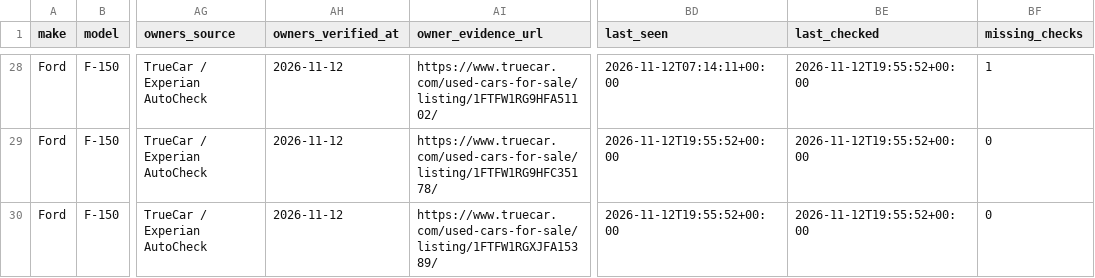
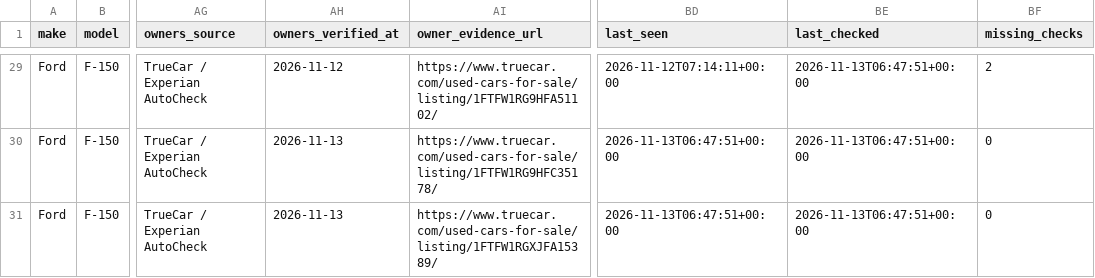
Before and after one commit to SHill1289/Cruiser-scout, a CSV file: data/excluded_listings.csv, drawn as a sheet; only a part is shown, gaps mark what is left out; addresses are those after the commit; the diff covers the shown part only; the diff names each change by its address in the sheet, - before the commit and + after, or states it on an @@ line.

```diff
--- a/data/excluded_listings.csv
+++ b/data/excluded_listings.csv
-BE29:BE31 (last_checked): 2026-11-12T19:55:52+00:00
+BE29:BE31 (last_checked): 2026-11-13T06:47:51+00:00
-BF29 (missing_checks): 1
+BF29 (missing_checks): 2
-AH30:AH31 (owners_verified_at): 2026-11-12
+AH30:AH31 (owners_verified_at): 2026-11-13
-BD30:BD31 (last_seen): 2026-11-12T19:55:52+00:00
+BD30:BD31 (last_seen): 2026-11-13T06:47:51+00:00
```
Also changed, not shown: 1 added row and 79 edited cells elsewhere in this file, data/active_listings.csv, data/listings.csv, 8 other files.
